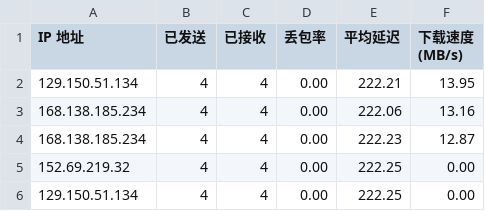
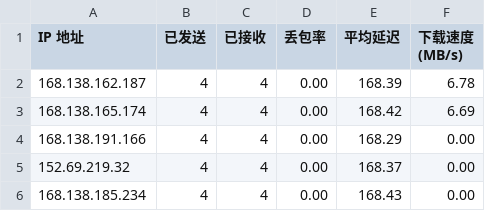
Before and after one commit to eliangwww/CFCDN-Auto, a CSV file: CloudflareST/sg.csv, drawn as a sheet.

```diff
--- a/CloudflareST/sg.csv
+++ b/CloudflareST/sg.csv
@@ -1,6 +1,6 @@
 IP 地址,已发送,已接收,丢包率,平均延迟,下载速度 (MB/s)
-129.150.51.134,4,4,0.00,222.21,13.95
-168.138.185.234,4,4,0.00,222.06,13.16
-168.138.185.234,4,4,0.00,222.23,12.87
-152.69.219.32,4,4,0.00,222.25,0.00
-129.150.51.134,4,4,0.00,222.25,0.00
+168.138.162.187,4,4,0.00,168.39,6.78
+168.138.165.174,4,4,0.00,168.42,6.69
+168.138.191.166,4,4,0.00,168.29,0.00
+152.69.219.32,4,4,0.00,168.37,0.00
+168.138.185.234,4,4,0.00,168.43,0.00
```
Also changed, not shown: 2 other files.
